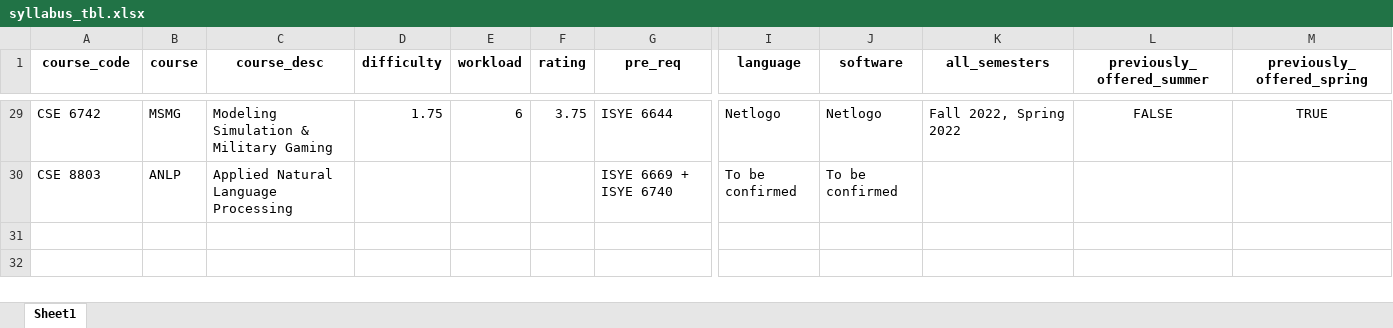
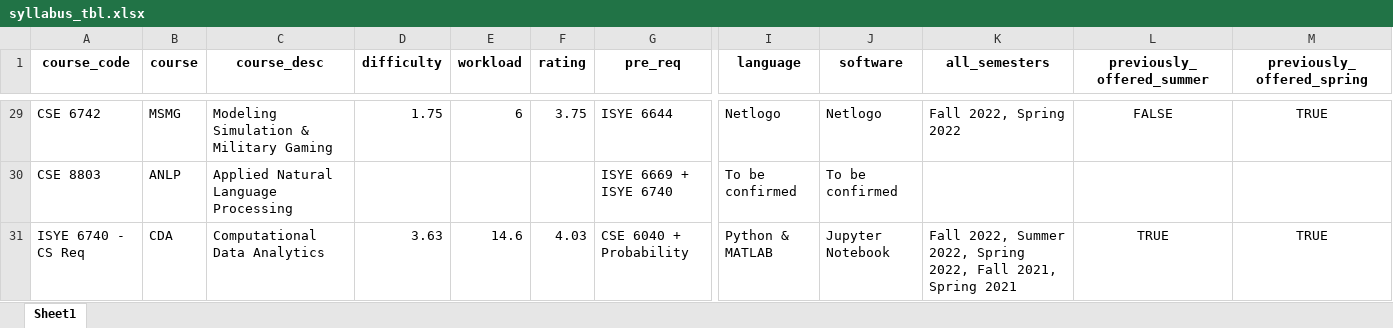
Before and after one commit to JeffreySumner/GeorgiaTechPublic, an Excel workbook: data/syllabus_tbl.xlsx, sheet Sheet1, drawn as a sheet; only a part is shown, gaps mark what is left out; values as stored, in another font and other column widths than the file's, no borders; rows hold the shown columns only; the diff names each change by its address in the sheet, - before the commit and + after, or states it on an @@ line.

Commit message:
adjustment to syllabus - account for CS ISYE req

```diff
--- a/data/syllabus_tbl.xlsx (sheet Sheet1)
+++ b/data/syllabus_tbl.xlsx (sheet Sheet1)
+row 31: ISYE 6740 - CS Req | CDA | Computational Data Analytics | 3.63 | 14.6 | 4.03 | CSE 6040 + Probability | Python & MATLAB | Jupyter Notebook | Fall 2022, Summer 2022, Spring 2022, Fall 2021, Spring 2021 | TRUE | TRUE
```
Also changed, not shown: 2 other files.
